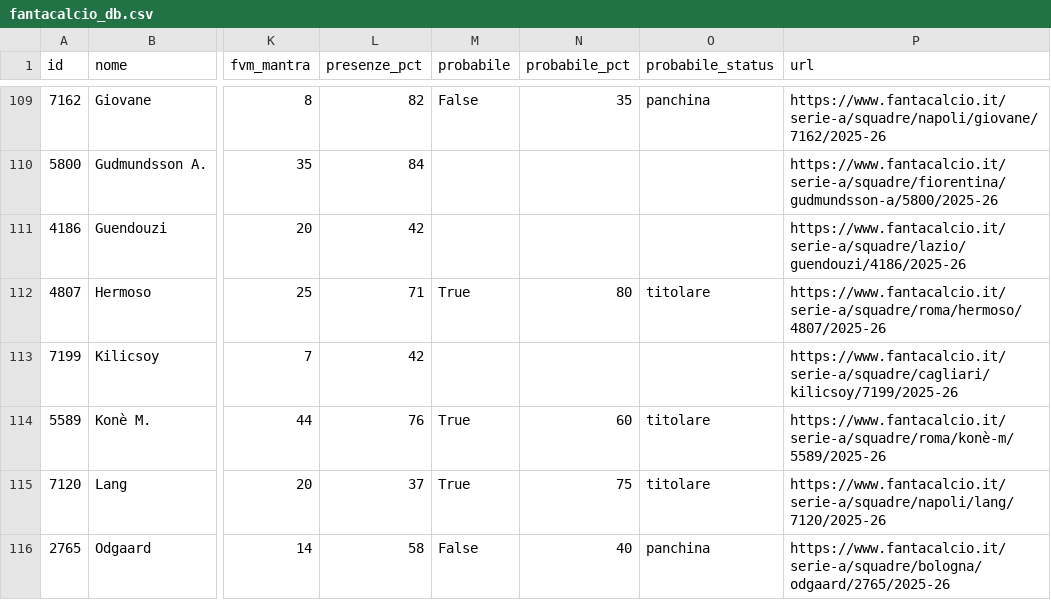
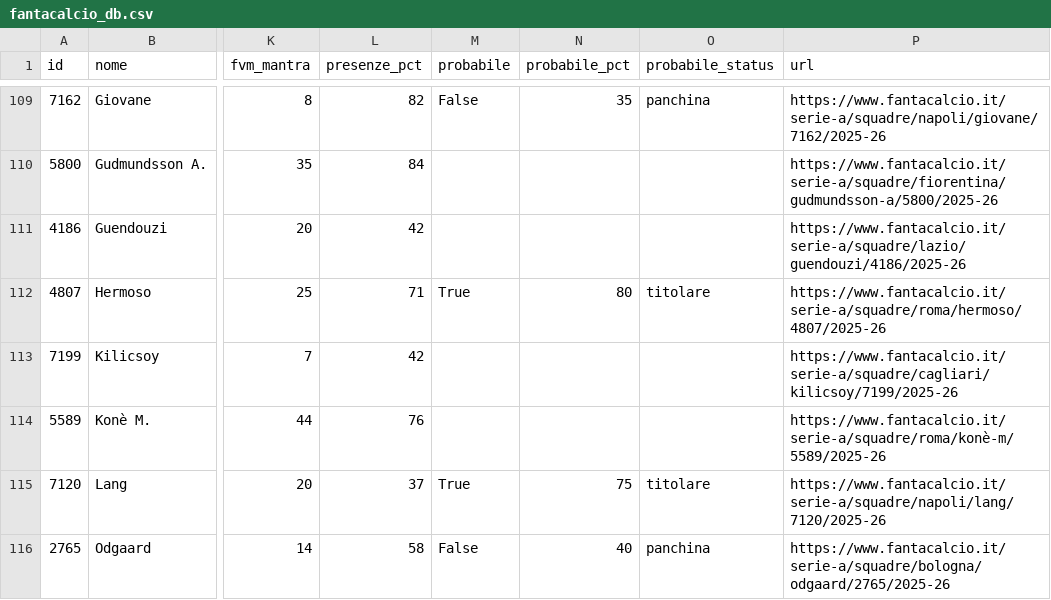
Before and after one commit to 02kiki02/Fanta, a CSV file: data/fantacalcio_db.csv, drawn as a sheet; only a part is shown, gaps mark what is left out; the diff covers the shown part only; the diff names each change by its address in the sheet, - before the commit and + after, or states it on an @@ line.

```diff
--- a/data/fantacalcio_db.csv
+++ b/data/fantacalcio_db.csv
-M114 (probabile): True
+M114 (probabile): (empty)
-N114 (probabile_pct): 60
+N114 (probabile_pct): (empty)
-O114 (probabile_status): titolare
+O114 (probabile_status): (empty)
```
Also changed, not shown: 25 edited cells elsewhere in this file, 1 other file.
